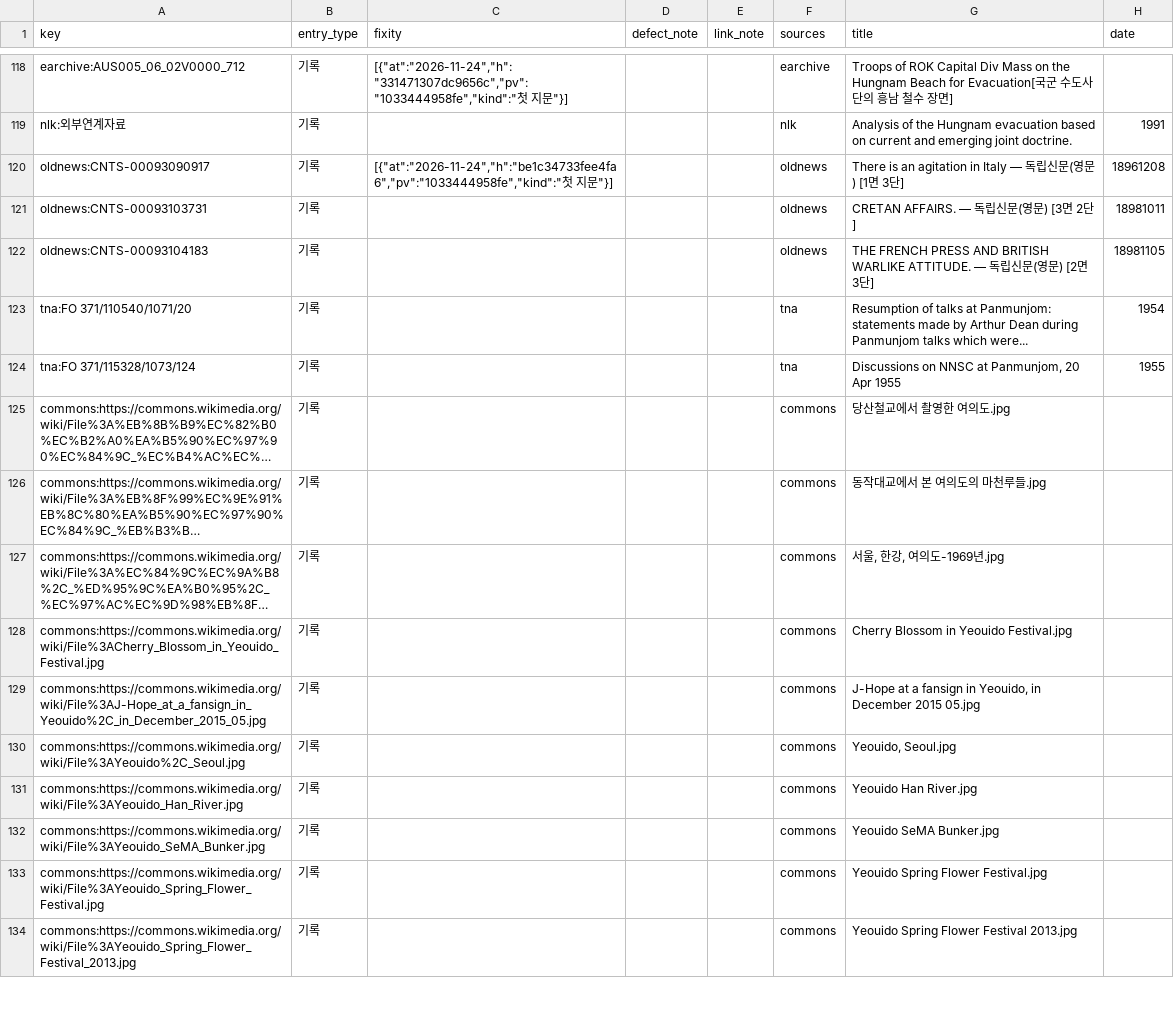
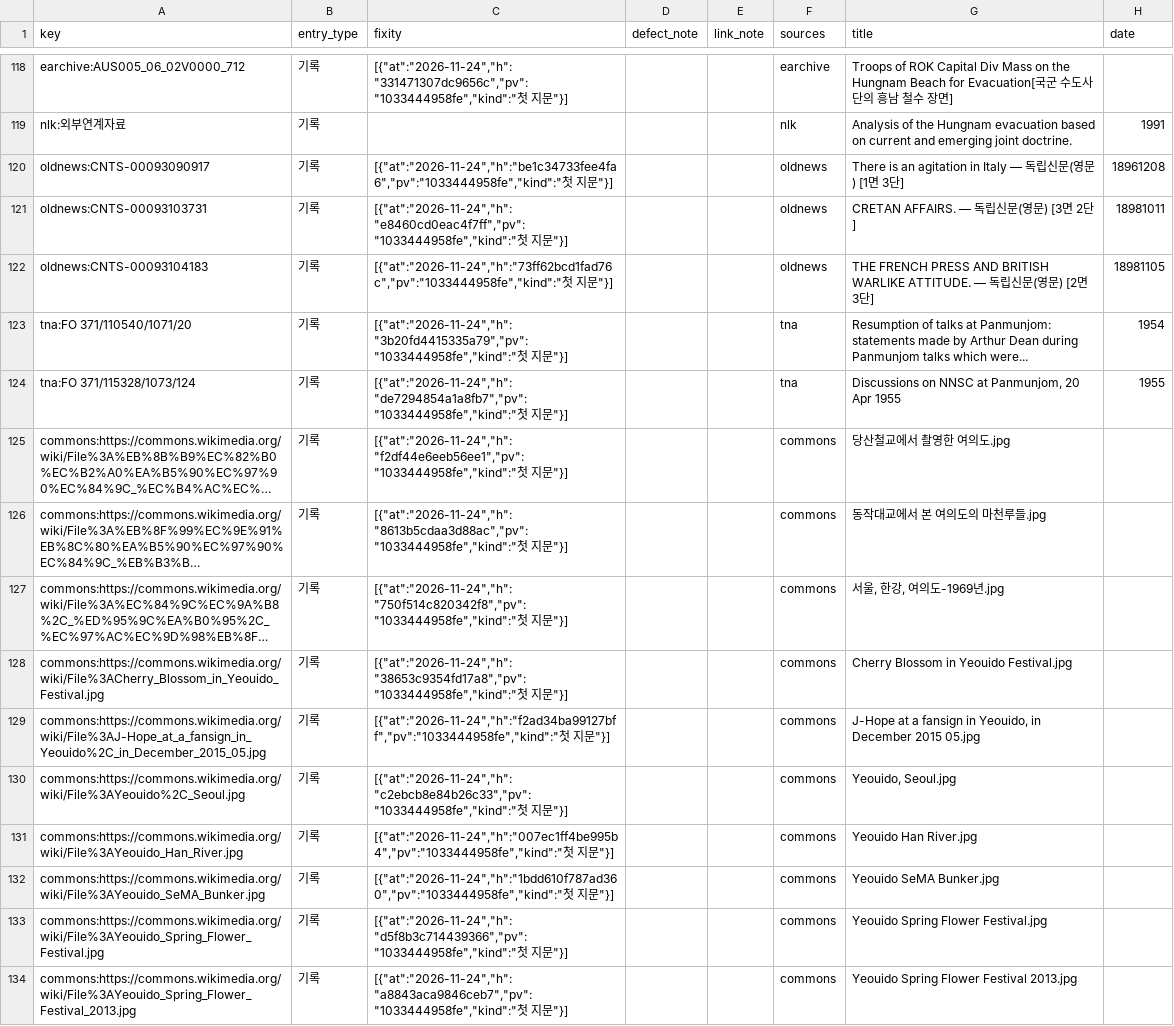
Before and after one commit to changgi/korea-archive-mcp, a CSV file: docs/data/discovered.csv, drawn as a sheet; only a part is shown, gaps mark what is left out; long unchanged cells end in …; the diff covers the shown part only; the diff names each change by its address in the sheet, - before the commit and + after, or states it on an @@ line.

```diff
--- a/docs/data/discovered.csv
+++ b/docs/data/discovered.csv
-C121 (fixity): (empty)
+C121 (fixity): [{"at":"2026-11-24","h":"e8460cd0eac4f7ff","pv":"1033444958fe","kind":"첫 지문"}]
-C122 (fixity): (empty)
+C122 (fixity): [{"at":"2026-11-24","h":"73ff62bcd1fad76c","pv":"1033444958fe","kind":"첫 지문"}]
-C123 (fixity): (empty)
+C123 (fixity): [{"at":"2026-11-24","h":"3b20fd4415335a79","pv":"1033444958fe","kind":"첫 지문"}]
-C124 (fixity): (empty)
+C124 (fixity): [{"at":"2026-11-24","h":"de7294854a1a8fb7","pv":"1033444958fe","kind":"첫 지문"}]
-C125 (fixity): (empty)
+C125 (fixity): [{"at":"2026-11-24","h":"f2df44e6eeb56ee1","pv":"1033444958fe","kind":"첫 지문"}]
-C126 (fixity): (empty)
+C126 (fixity): [{"at":"2026-11-24","h":"8613b5cdaa3d88ac","pv":"1033444958fe","kind":"첫 지문"}]
-C127 (fixity): (empty)
+C127 (fixity): [{"at":"2026-11-24","h":"750f514c820342f8","pv":"1033444958fe","kind":"첫 지문"}]
-C128 (fixity): (empty)
+C128 (fixity): [{"at":"2026-11-24","h":"38653c9354fd17a8","pv":"1033444958fe","kind":"첫 지문"}]
-C129 (fixity): (empty)
+C129 (fixity): [{"at":"2026-11-24","h":"f2ad34ba99127bff","pv":"1033444958fe","kind":"첫 지문"}]
-C130 (fixity): (empty)
+C130 (fixity): [{"at":"2026-11-24","h":"c2ebcb8e84b26c33","pv":"1033444958fe","kind":"첫 지문"}]
-C131 (fixity): (empty)
+C131 (fixity): [{"at":"2026-11-24","h":"007ec1ff4be995b4","pv":"1033444958fe","kind":"첫 지문"}]
-C132 (fixity): (empty)
+C132 (fixity): [{"at":"2026-11-24","h":"1bdd610f787ad360","pv":"1033444958fe","kind":"첫 지문"}]
-C133 (fixity): (empty)
+C133 (fixity): [{"at":"2026-11-24","h":"d5f8b3c714439366","pv":"1033444958fe","kind":"첫 지문"}]
-C134 (fixity): (empty)
+C134 (fixity): [{"at":"2026-11-24","h":"a8843aca9846ceb7","pv":"1033444958fe","kind":"첫 지문"}]
```
Also changed, not shown: 16 edited cells elsewhere in this file, 34 other files.
